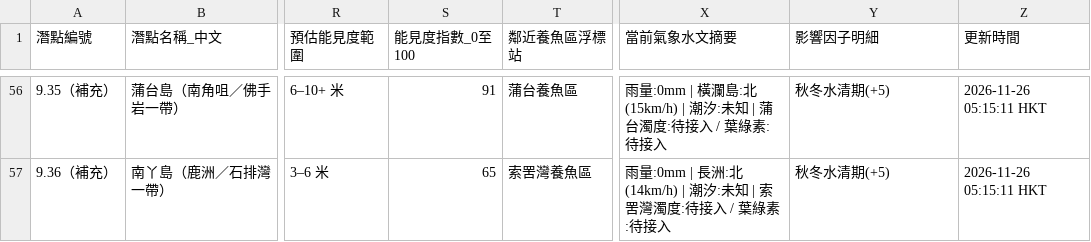
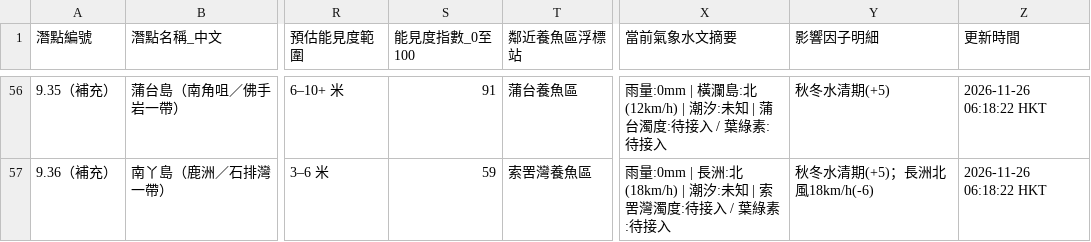
Before and after one commit to chanswc-sys/hk-56-divesites-live, a CSV file: live_visibility.csv, drawn as a sheet; only a part is shown, gaps mark what is left out; the diff covers the shown part only; the diff names each change by its address in the sheet, - before the commit and + after, or states it on an @@ line.

```diff
--- a/live_visibility.csv
+++ b/live_visibility.csv
-X56 (當前氣象水文摘要): …瀾島:北(15km/h) | 潮汐:…
+X56 (當前氣象水文摘要): …瀾島:北(12km/h) | 潮汐:…
-Z56:Z57 (更新時間): 2026-11-26 05:15:11 HKT
+Z56:Z57 (更新時間): 2026-11-26 06:18:22 HKT
-S57 (能見度指數_0至100): 65
+S57 (能見度指數_0至100): 59
-X57 (當前氣象水文摘要): …長洲:北(14km/h) | 潮汐:…
+X57 (當前氣象水文摘要): …長洲:北(18km/h) | 潮汐:…
-Y57 (影響因子明細): 秋冬水清期(+5)
+Y57 (影響因子明細): 秋冬水清期(+5)；長洲北風18km/h(-6)
```
Also changed, not shown: 107 edited cells elsewhere in this file, 1 other file.
